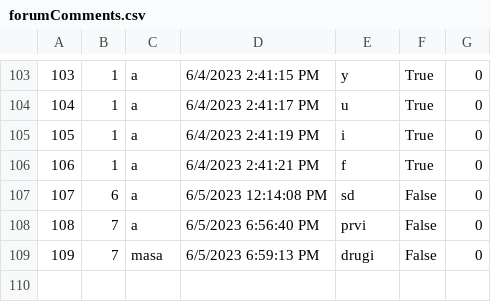
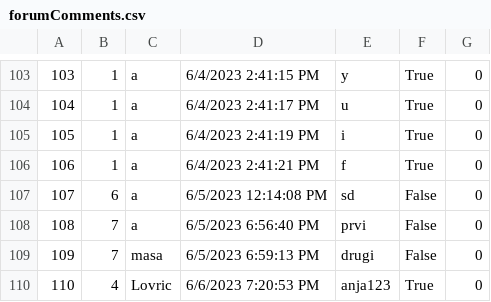
Before and after one commit to anjalovric/Tim1, a CSV file: InitialProject/Resources/Data/forumComments.csv, drawn as a sheet; only a part is shown, gaps mark what is left out.

```diff
--- a/InitialProject/Resources/Data/forumComments.csv
+++ b/InitialProject/Resources/Data/forumComments.csv
@@ -109 +109,2 @@
 109|7|masa|6/5/2023 6:59:13 PM|drugi|False|0
+110|4|Lovric|6/6/2023 7:20:53 PM|anja123|True|0
```
Also changed, not shown: 3 other files.
